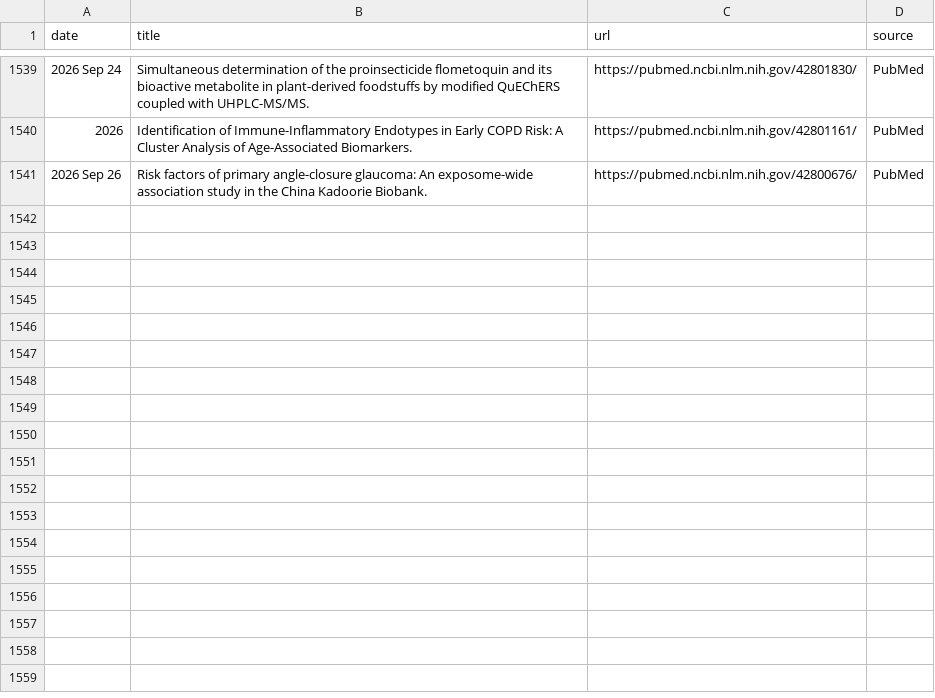
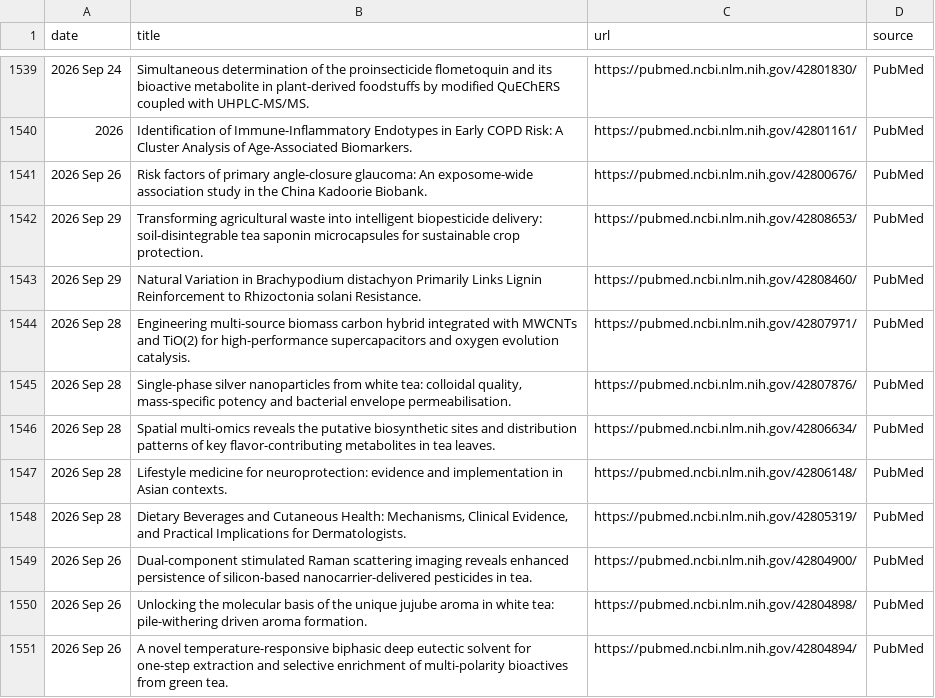
Before and after one commit to Coma4130/tea-scraper, a CSV file: tea_topics.csv, drawn as a sheet; only a part is shown, gaps mark what is left out; the diff names each change by its address in the sheet, - before the commit and + after, or states it on an @@ line.

```diff
--- a/tea_topics.csv
+++ b/tea_topics.csv
+row 1542: 2026 Sep 29 | Transforming agricultural waste into intelligent biopesticide delivery: soil-disintegrable tea saponin microcapsules for sustainable crop protection. | https://pubmed.ncbi.nlm.nih.gov/42808653/ | PubMed
+row 1543: 2026 Sep 29 | Natural Variation in Brachypodium distachyon Primarily Links Lignin Reinforcement to Rhizoctonia solani Resistance. | https://pubmed.ncbi.nlm.nih.gov/42808460/ | PubMed
+row 1544: 2026 Sep 28 | Engineering multi-source biomass carbon hybrid integrated with MWCNTs and TiO(2) for high-performance supercapacitors and oxygen evolution catalysis. | https://pubmed.ncbi.nlm.nih.gov/42807971/ | PubMed
+row 1545: 2026 Sep 28 | Single-phase silver nanoparticles from white tea: colloidal quality, mass-specific potency and bacterial envelope permeabilisation. | https://pubmed.ncbi.nlm.nih.gov/42807876/ | PubMed
+row 1546: 2026 Sep 28 | Spatial multi-omics reveals the putative biosynthetic sites and distribution patterns of key flavor-contributing metabolites in tea leaves. | https://pubmed.ncbi.nlm.nih.gov/42806634/ | PubMed
+row 1547: 2026 Sep 28 | Lifestyle medicine for neuroprotection: evidence and implementation in Asian contexts. | https://pubmed.ncbi.nlm.nih.gov/42806148/ | PubMed
+row 1548: 2026 Sep 28 | Dietary Beverages and Cutaneous Health: Mechanisms, Clinical Evidence, and Practical Implications for Dermatologists. | https://pubmed.ncbi.nlm.nih.gov/42805319/ | PubMed
+row 1549: 2026 Sep 26 | Dual-component stimulated Raman scattering imaging reveals enhanced persistence of silicon-based nanocarrier-delivered pesticides in tea. | https://pubmed.ncbi.nlm.nih.gov/42804900/ | PubMed
+row 1550: 2026 Sep 26 | Unlocking the molecular basis of the unique jujube aroma in white tea: pile-withering driven aroma formation. | https://pubmed.ncbi.nlm.nih.gov/42804898/ | PubMed
+row 1551: 2026 Sep 26 | A novel temperature-responsive biphasic deep eutectic solvent for one-step extraction and selective enrichment of multi-polarity bioactives from green tea. | https://pubmed.ncbi.nlm.nih.gov/42804894/ | PubMed
```
